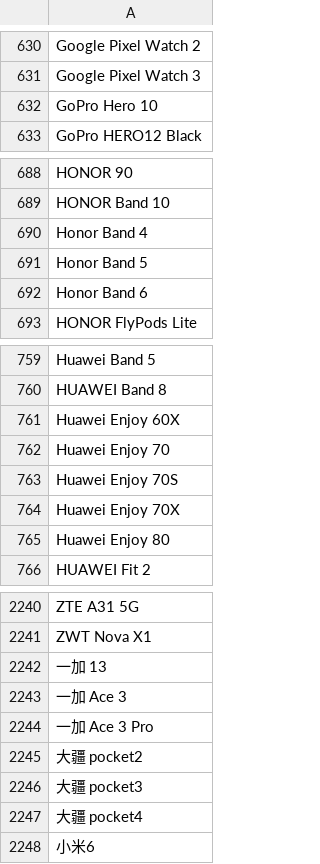
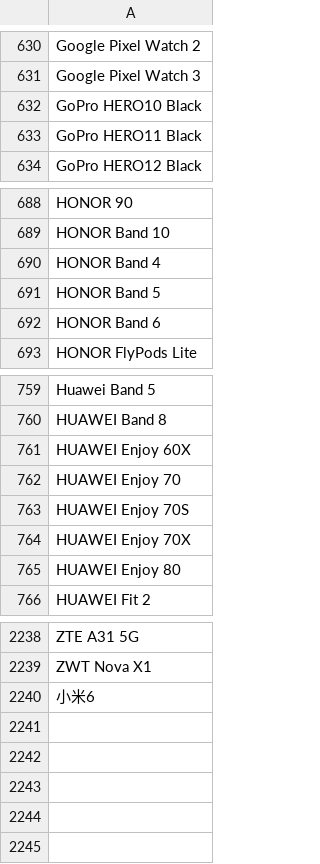
Before and after one commit to jeandecian/wiki-iot-product-name-verifier, a CSV file: combined.csv, drawn as a sheet; only a part is shown, gaps mark what is left out; the diff covers the shown part only.

```diff
--- a/combined.csv
+++ b/combined.csv
@@ -631,3 +631,4 @@ Google Pixel Watch 2
 Google Pixel Watch 3
-GoPro Hero 10
+GoPro HERO10 Black
+GoPro HERO11 Black
 GoPro HERO12 Black
@@ -689,5 +689,5 @@ HONOR 90
 HONOR Band 10
-Honor Band 4
-Honor Band 5
-Honor Band 6
+HONOR Band 4
+HONOR Band 5
+HONOR Band 6
 HONOR FlyPods Lite
@@ -760,7 +760,7 @@ Huawei Band 5
 HUAWEI Band 8
-Huawei Enjoy 60X
-Huawei Enjoy 70
-Huawei Enjoy 70S
-Huawei Enjoy 70X
-Huawei Enjoy 80
+HUAWEI Enjoy 60X
+HUAWEI Enjoy 70
+HUAWEI Enjoy 70S
+HUAWEI Enjoy 70X
+HUAWEI Enjoy 80
 HUAWEI Fit 2
@@ -2241,8 +2239,2 @@ ZTE A31 5G
 ZWT Nova X1
-一加 13
-一加 Ace 3
-一加 Ace 3 Pro
-大疆 pocket2
-大疆 pocket3
-大疆 pocket4
 小米6
```
Also changed, not shown: 2 added rows, 5 removed rows and 2 edited cells elsewhere in this file, unapproved.csv, verified.csv.
